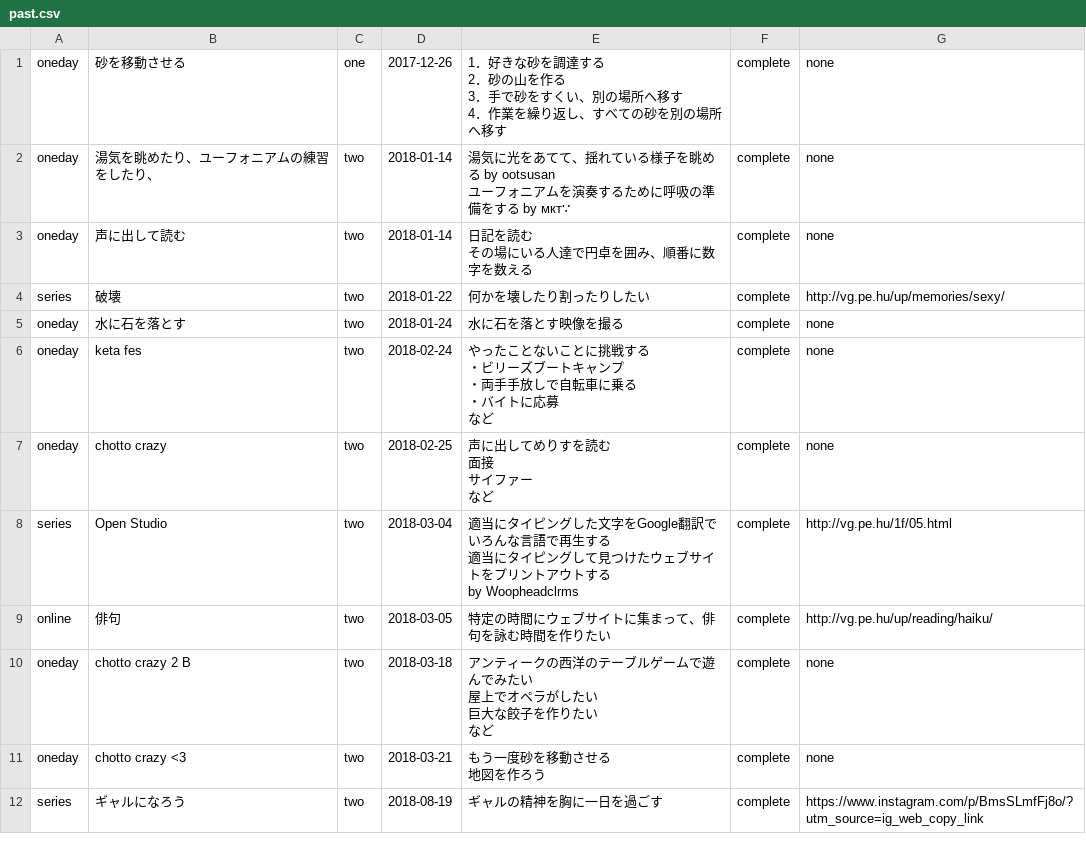
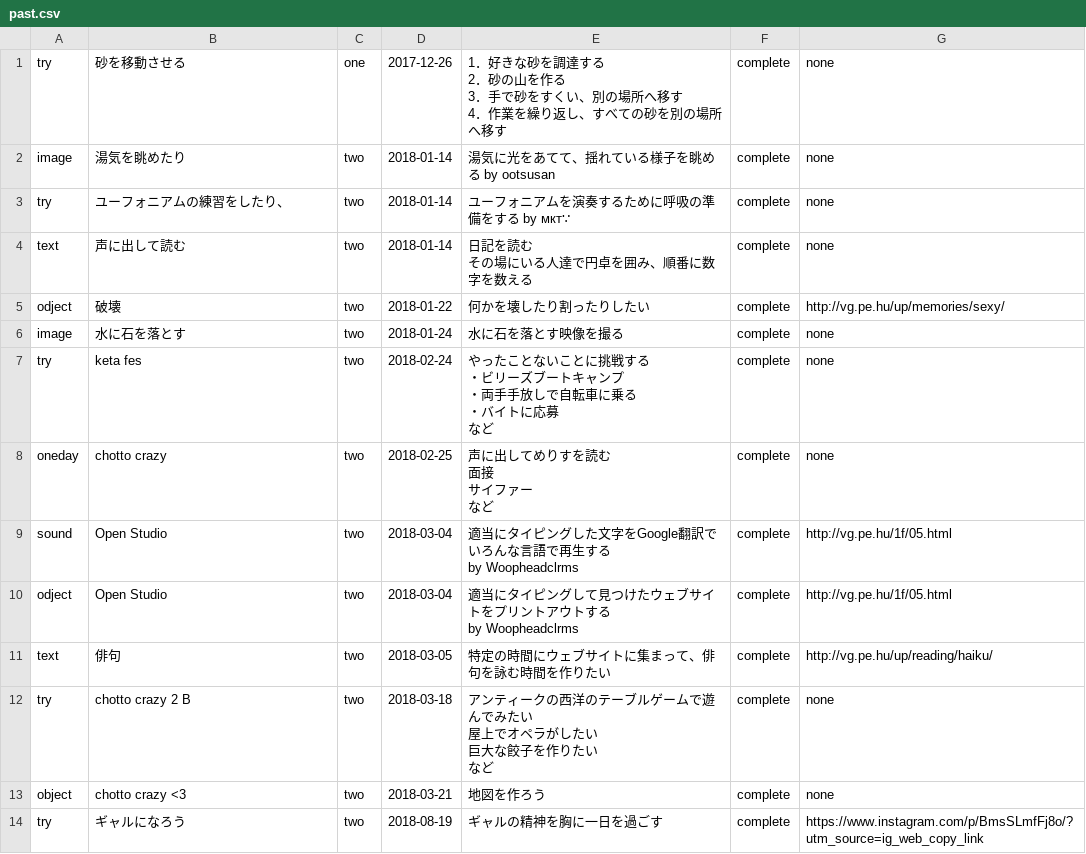
Before and after one commit to chottocrazy/cando, a CSV file: pehu/past.csv, drawn as a sheet; only a part is shown; the diff covers the shown part only.

Commit message:
Update past.csv

```diff
--- a/pehu/past.csv
+++ b/pehu/past.csv
@@ -1,16 +1,16 @@
-oneday,砂を移動させる,one,2017-12-26,"1．好きな砂を調達する
-2．砂の山を作る
-3．手で砂をすくい、別の場所へ移す
-4．作業を繰り返し、すべての砂を別の場所へ移す",complete,none
-oneday,湯気を眺めたり、ユーフォニアムの練習をしたり、,two,2018-01-14,"湯気に光をあてて、揺れている様子を眺める　by ootsusan
-ユーフォニアムを演奏するために呼吸の準備をする by мкт∵",complete,none
-oneday,声に出して読む,two,2018-01-14,"日記を読む
-その場にいる人達で円卓を囲み、順番に数字を数える",complete,none
-series,破壊,two,2018-01-22,"何かを壊したり割ったりしたい",complete,http://vg.pe.hu/up/memories/sexy/
-oneday,水に石を落とす,two,2018-01-24,"水に石を落とす映像を撮る",complete,none
-oneday,"keta fes",two,2018-02-24,"やったことないことに挑戦する
-・ビリーズブートキャンプ
-・両手手放しで自転車に乗る
-・バイトに応募
-など",complete,none
+try,砂を移動させる,one,2017-12-26,"1．好きな砂を調達する
+2．砂の山を作る
+3．手で砂をすくい、別の場所へ移す
+4．作業を繰り返し、すべての砂を別の場所へ移す",complete,none
+image,湯気を眺めたり,two,2018-01-14,"湯気に光をあてて、揺れている様子を眺める　by ootsusan",complete,none
+try,ユーフォニアムの練習をしたり、,two,2018-01-14,"ユーフォニアムを演奏するために呼吸の準備をする by мкт∵",complete,none
+text,声に出して読む,two,2018-01-14,"日記を読む
+その場にいる人達で円卓を囲み、順番に数字を数える",complete,none
+odject,破壊,two,2018-01-22,"何かを壊したり割ったりしたい",complete,http://vg.pe.hu/up/memories/sexy/
+image,水に石を落とす,two,2018-01-24,"水に石を落とす映像を撮る",complete,none
+try,"keta fes",two,2018-02-24,"やったことないことに挑戦する
+・ビリーズブートキャンプ
+・両手手放しで自転車に乗る
+・バイトに応募
+など",complete,none
 oneday,"chotto crazy",two,2018-02-25,"声に出してめりすを読む
@@ -19,13 +19,14 @@ oneday,"chotto crazy",two,2018-02-25,"声に出してめりすを読む
 など",complete,none
-series,Open Studio,two,2018-03-04,"適当にタイピングした文字をGoogle翻訳でいろんな言語で再生する
-適当にタイピングして見つけたウェブサイトをプリントアウトする
-
-by Woopheadclrms",complete,http://vg.pe.hu/1f/05.html
-online,俳句,two,2018-03-05,特定の時間にウェブサイトに集まって、俳句を詠む時間を作りたい,complete,http://vg.pe.hu/up/reading/haiku/
-oneday,"chotto crazy 2 B",two,2018-03-18,"アンティークの西洋のテーブルゲームで遊んでみたい
-屋上でオペラがしたい
-巨大な餃子を作りたい
-など",complete,none
-oneday,"chotto crazy <3",two,2018-03-21,"もう一度砂を移動させる
-地図を作ろう",complete,none
-series,ギャルになろう,two,2018-08-19,"ギャルの精神を胸に一日を過ごす",complete,https://www.instagram.com/p/BmsSLmfFj8o/?utm_source=ig_web_copy_link
+sound,Open Studio,two,2018-03-04,"適当にタイピングした文字をGoogle翻訳でいろんな言語で再生する
+
+by Woopheadclrms",complete,http://vg.pe.hu/1f/05.html
+odject,Open Studio,two,2018-03-04,"適当にタイピングして見つけたウェブサイトをプリントアウトする
+
+by Woopheadclrms",complete,http://vg.pe.hu/1f/05.html
+text,俳句,two,2018-03-05,特定の時間にウェブサイトに集まって、俳句を詠む時間を作りたい,complete,http://vg.pe.hu/up/reading/haiku/
+try,"chotto crazy 2 B",two,2018-03-18,"アンティークの西洋のテーブルゲームで遊んでみたい
+屋上でオペラがしたい
+巨大な餃子を作りたい
+など",complete,none
+object,"chotto crazy <3",two,2018-03-21,"地図を作ろう",complete,none
+try,ギャルになろう,two,2018-08-19,"ギャルの精神を胸に一日を過ごす",complete,https://www.instagram.com/p/BmsSLmfFj8o/?utm_source=ig_web_copy_link
```
Also changed, not shown: 20 edited cells elsewhere in this file.
